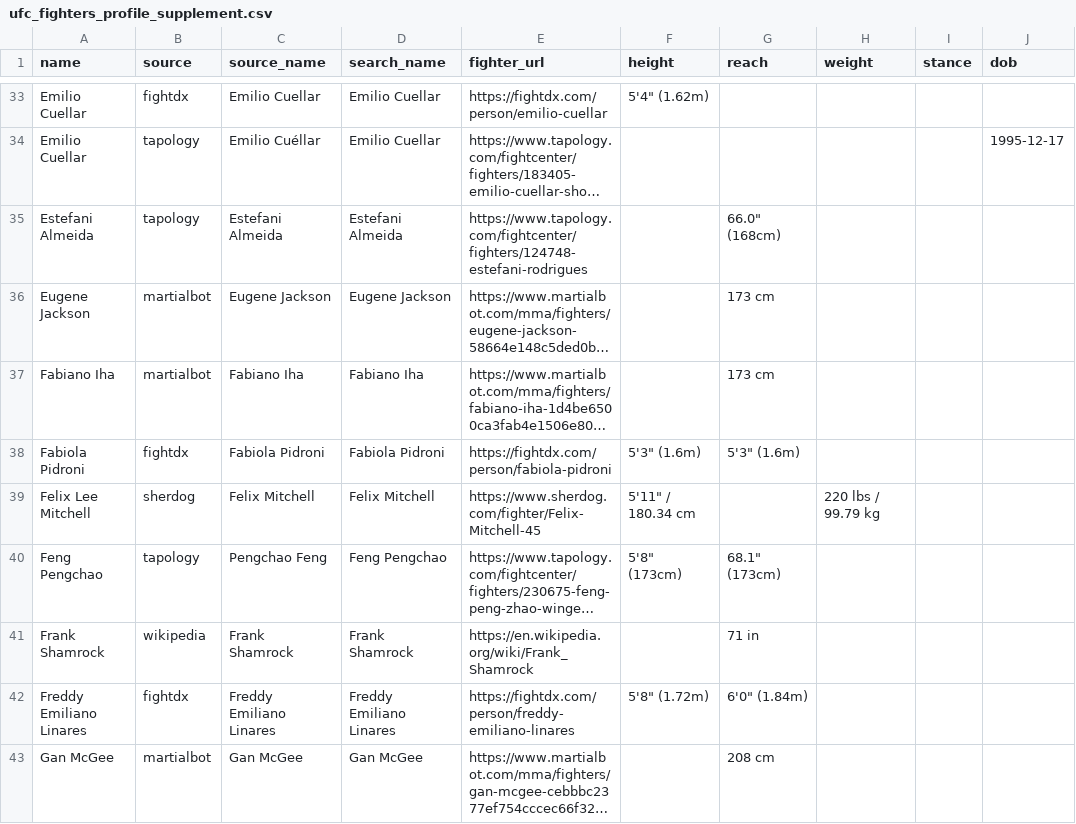
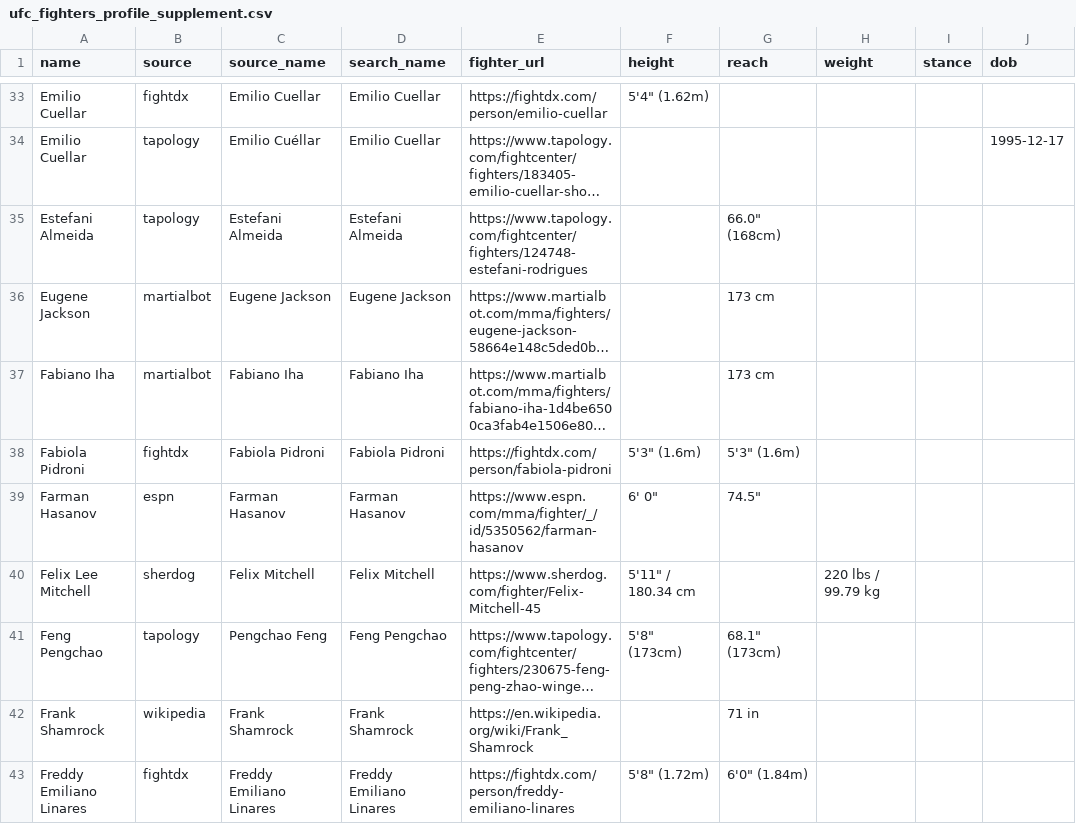
Before and after one commit to nfgems/ufc-betting-bot, a CSV file: data/raw/ufc_fighters_profile_supplement.csv, drawn as a sheet; only a part is shown, gaps mark what is left out; the shorter side is filled out with more unchanged rows; long unchanged cells end in …; the diff covers the shown part only; the diff names each change by its address in the sheet, - before the commit and + after, or states it on an @@ line.

```diff
--- a/data/raw/ufc_fighters_profile_supplement.csv
+++ b/data/raw/ufc_fighters_profile_supplement.csv
+row 39: Farman Hasanov | espn | Farman Hasanov | Farman Hasanov | https://www.espn.com/mma/fighter/_/id/5350562/farman-hasanov | 6' 0" | 74.5"
```
Also changed, not shown: 9 added rows elsewhere in this file, data/raw/ufc-event-dates.csv, data/raw/ufc_fighters_scraped.csv, 14 other files.
